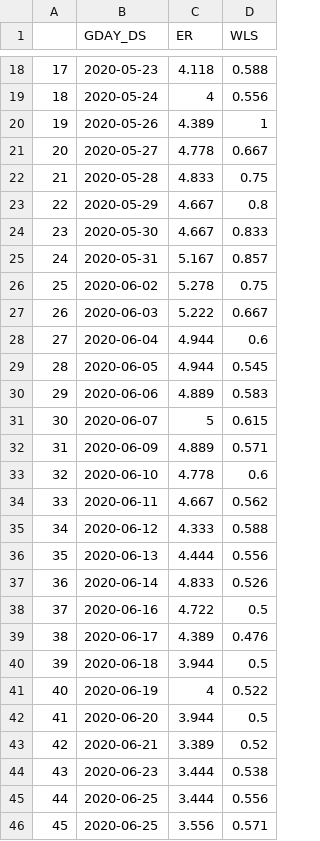
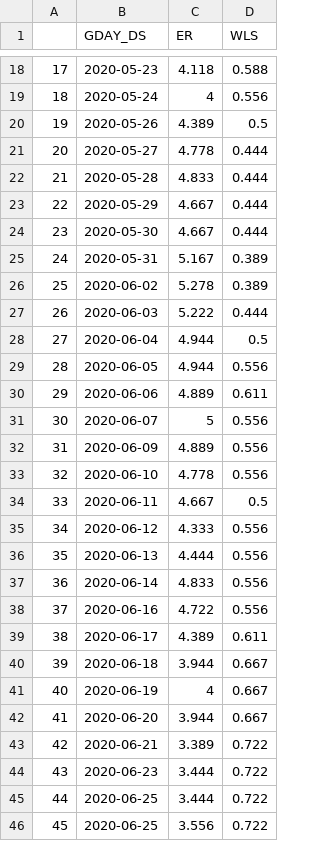
Before and after one commit to NOVUS-JBNU/NOVUS_Futures, a CSV file: Preprocessing/data/pit/pit_WO.csv, drawn as a sheet; only a part is shown, gaps mark what is left out; the diff covers the shown part only; the diff names each change by its address in the sheet, - before the commit and + after, or states it on an @@ line.

```diff
--- a/Preprocessing/data/pit/pit_WO.csv
+++ b/Preprocessing/data/pit/pit_WO.csv
-D20 (WLS): 1
+D20 (WLS): 0.5
-D21 (WLS): 0.667
+D21 (WLS): 0.444
-D22 (WLS): 0.75
+D22 (WLS): 0.444
-D23 (WLS): 0.8
+D23 (WLS): 0.444
-D24 (WLS): 0.833
+D24 (WLS): 0.444
-D25 (WLS): 0.857
+D25 (WLS): 0.389
-D26 (WLS): 0.75
+D26 (WLS): 0.389
-D27 (WLS): 0.667
+D27 (WLS): 0.444
-D28 (WLS): 0.6
+D28 (WLS): 0.5
-D29 (WLS): 0.545
+D29 (WLS): 0.556
-D30 (WLS): 0.583
+D30 (WLS): 0.611
-D31 (WLS): 0.615
+D31 (WLS): 0.556
-D32 (WLS): 0.571
+D32 (WLS): 0.556
-D33 (WLS): 0.6
+D33 (WLS): 0.556
-D34 (WLS): 0.562
+D34 (WLS): 0.5
-D35 (WLS): 0.588
+D35 (WLS): 0.556
-D37 (WLS): 0.526
+D37 (WLS): 0.556
-D38 (WLS): 0.5
+D38 (WLS): 0.556
-D39 (WLS): 0.476
+D39 (WLS): 0.611
-D40 (WLS): 0.5
+D40 (WLS): 0.667
-D41 (WLS): 0.522
+D41 (WLS): 0.667
-D42 (WLS): 0.5
+D42 (WLS): 0.667
-D43 (WLS): 0.52
+D43 (WLS): 0.722
-D44 (WLS): 0.538
+D44 (WLS): 0.722
-D45 (WLS): 0.556
+D45 (WLS): 0.722
-D46 (WLS): 0.571
+D46 (WLS): 0.722
```
Also changed, not shown: 10 added rows, 4 removed rows, 102 edited cells and row numbers in column A elsewhere in this file, Preprocessing/data/pit/pit_KT.csv, Preprocessing/data/pit/pit_LG.csv, 20 other files.
